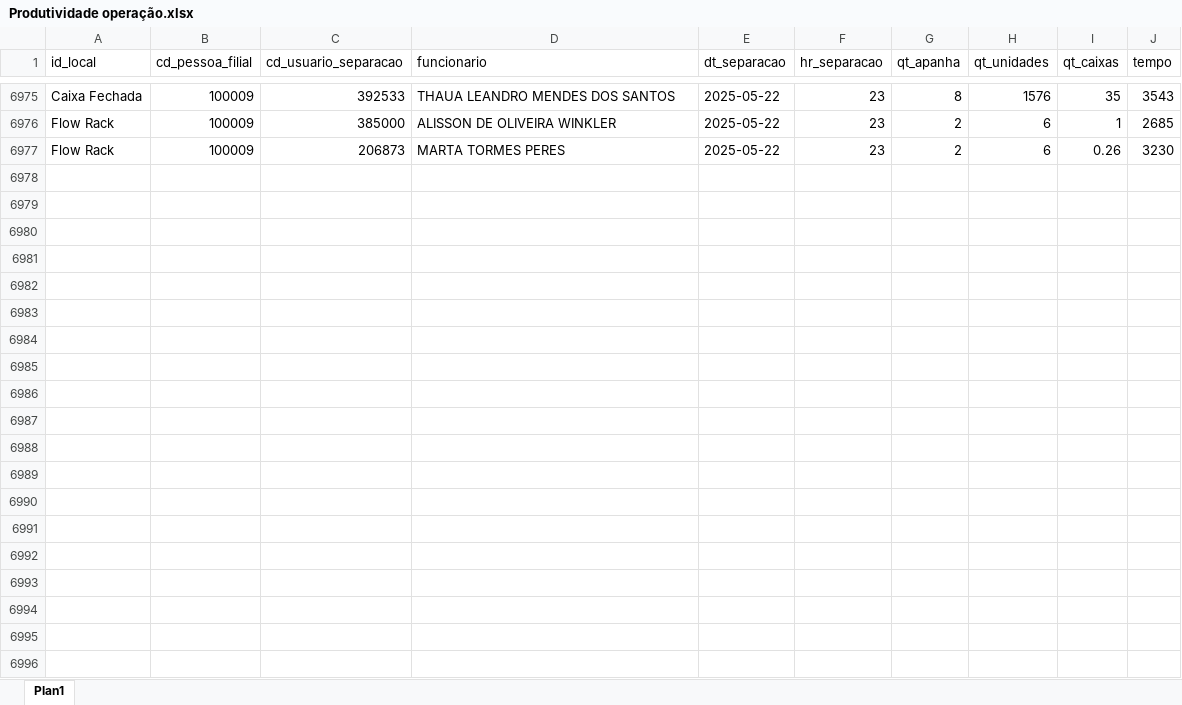
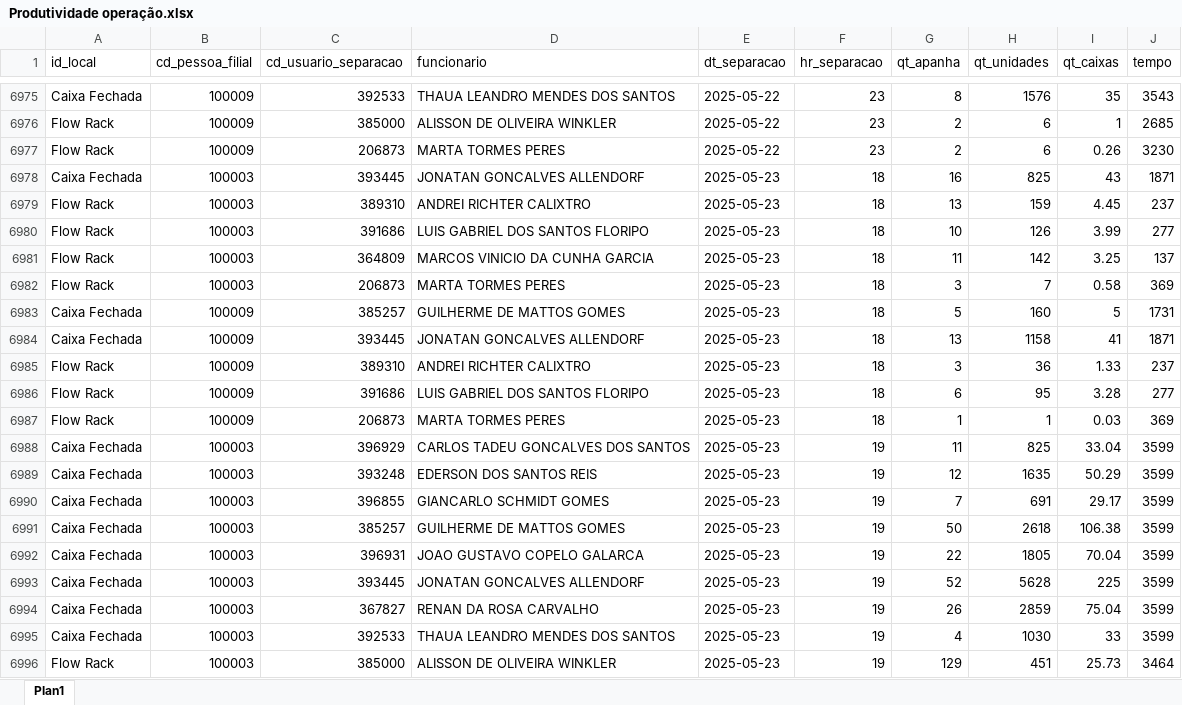
Before and after one commit to Mainardi-ads/producao-cch, an Excel workbook: Produtividade operação.xlsx, sheet Plan1, drawn as a sheet; only a part is shown, gaps mark what is left out; values as stored, in another font and other column widths than the file's, no borders; the diff covers the shown part only; the diff names each change by its address in the sheet, - before the commit and + after, or states it on an @@ line.

Commit message:
Alterção da base de dados 26/05

```diff
--- a/Produtividade operação.xlsx (sheet Plan1)
+++ b/Produtividade operação.xlsx (sheet Plan1)
+row 6978: Caixa Fechada | 100003 | 393445 | JONATAN GONCALVES ALLENDORF | 2025-05-23 | 18 | 16 | 825 | 43 | 1871
+row 6979: Flow Rack | 100003 | 389310 | ANDREI RICHTER CALIXTRO | 2025-05-23 | 18 | 13 | 159 | 4.45 | 237
+row 6980: Flow Rack | 100003 | 391686 | LUIS GABRIEL DOS SANTOS FLORIPO | 2025-05-23 | 18 | 10 | 126 | 3.99 | 277
+row 6981: Flow Rack | 100003 | 364809 | MARCOS VINICIO DA CUNHA GARCIA | 2025-05-23 | 18 | 11 | 142 | 3.25 | 137
+row 6982: Flow Rack | 100003 | 206873 | MARTA TORMES PERES | 2025-05-23 | 18 | 3 | 7 | 0.58 | 369
+row 6983: Caixa Fechada | 100009 | 385257 | GUILHERME DE MATTOS GOMES | 2025-05-23 | 18 | 5 | 160 | 5 | 1731
+row 6984: Caixa Fechada | 100009 | 393445 | JONATAN GONCALVES ALLENDORF | 2025-05-23 | 18 | 13 | 1158 | 41 | 1871
+row 6985: Flow Rack | 100009 | 389310 | ANDREI RICHTER CALIXTRO | 2025-05-23 | 18 | 3 | 36 | 1.33 | 237
+row 6986: Flow Rack | 100009 | 391686 | LUIS GABRIEL DOS SANTOS FLORIPO | 2025-05-23 | 18 | 6 | 95 | 3.28 | 277
+row 6987: Flow Rack | 100009 | 206873 | MARTA TORMES PERES | 2025-05-23 | 18 | 1 | 1 | 0.03 | 369
+row 6988: Caixa Fechada | 100003 | 396929 | CARLOS TADEU GONCALVES DOS SANTOS | 2025-05-23 | 19 | 11 | 825 | 33.04 | 3599
+row 6989: Caixa Fechada | 100003 | 393248 | EDERSON DOS SANTOS REIS | 2025-05-23 | 19 | 12 | 1635 | 50.29 | 3599
+row 6990: Caixa Fechada | 100003 | 396855 | GIANCARLO SCHMIDT GOMES | 2025-05-23 | 19 | 7 | 691 | 29.17 | 3599
+row 6991: Caixa Fechada | 100003 | 385257 | GUILHERME DE MATTOS GOMES | 2025-05-23 | 19 | 50 | 2618 | 106.38 | 3599
+row 6992: Caixa Fechada | 100003 | 396931 | JOAO GUSTAVO COPELO GALARCA | 2025-05-23 | 19 | 22 | 1805 | 70.04 | 3599
+row 6993: Caixa Fechada | 100003 | 393445 | JONATAN GONCALVES ALLENDORF | 2025-05-23 | 19 | 52 | 5628 | 225 | 3599
+row 6994: Caixa Fechada | 100003 | 367827 | RENAN DA ROSA CARVALHO | 2025-05-23 | 19 | 26 | 2859 | 75.04 | 3599
+row 6995: Caixa Fechada | 100003 | 392533 | THAUA LEANDRO MENDES DOS SANTOS | 2025-05-23 | 19 | 4 | 1030 | 33 | 3599
+row 6996: Flow Rack | 100003 | 385000 | ALISSON DE OLIVEIRA WINKLER | 2025-05-23 | 19 | 129 | 451 | 25.73 | 3464
```
Also changed, not shown: 129 added rows elsewhere in this sheet.
